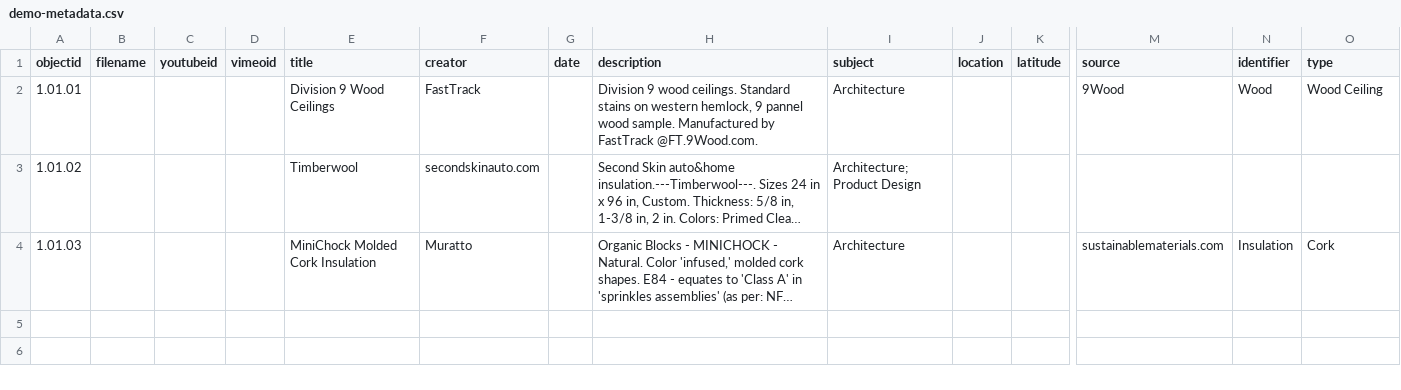
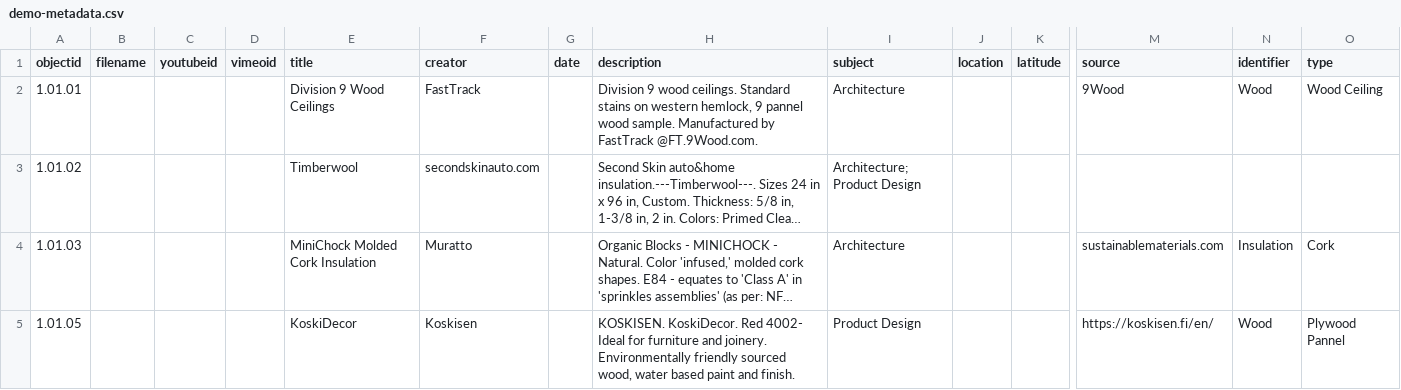
Before and after one commit to envd-ucb/materials-library, a CSV file: _data/demo-metadata.csv, drawn as a sheet; only a part is shown, gaps mark what is left out; long unchanged cells end in …; rows hold the shown columns only; the diff names each change by its address in the sheet, - before the commit and + after, or states it on an @@ line.

Commit message:
Update demo-metadata.csv

```diff
--- a/_data/demo-metadata.csv
+++ b/_data/demo-metadata.csv
+row 5: 1.01.05 |  |  |  | KoskiDecor | Koskisen |  | KOSKISEN. KoskiDecor. Red 4002- Ideal for furniture and joinery. Environmentally friendly sourced wood, water based paint and finish. | Product Design |  |  | https://koskisen.fi/en/ | Wood | Plywood Pannel
```
